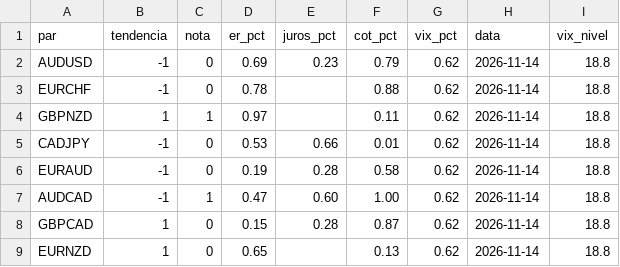
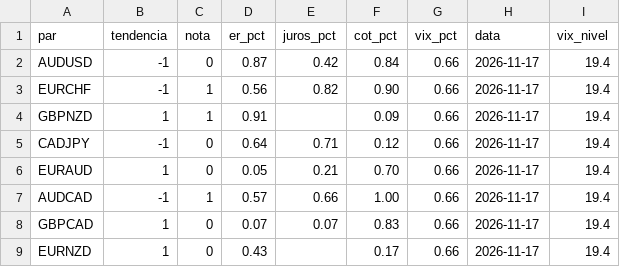
Before and after one commit to viniciussantoscoelhopro-art/termometro, a CSV file: termometro.csv, drawn as a sheet.

Commit message:
termometro 2026-11-17

```diff
--- a/termometro.csv
+++ b/termometro.csv
@@ -1,9 +1,9 @@
 par;tendencia;nota;er_pct;juros_pct;cot_pct;vix_pct;data;vix_nivel
-AUDUSD;-1;0;0.69;0.23;0.79;0.62;2026-11-14;18.8
-EURCHF;-1;0;0.78;;0.88;0.62;2026-11-14;18.8
-GBPNZD;1;1;0.97;;0.11;0.62;2026-11-14;18.8
-CADJPY;-1;0;0.53;0.66;0.01;0.62;2026-11-14;18.8
-EURAUD;-1;0;0.19;0.28;0.58;0.62;2026-11-14;18.8
-AUDCAD;-1;1;0.47;0.60;1.00;0.62;2026-11-14;18.8
-GBPCAD;1;0;0.15;0.28;0.87;0.62;2026-11-14;18.8
-EURNZD;1;0;0.65;;0.13;0.62;2026-11-14;18.8
+AUDUSD;-1;0;0.87;0.42;0.84;0.66;2026-11-17;19.4
+EURCHF;-1;1;0.56;0.82;0.90;0.66;2026-11-17;19.4
+GBPNZD;1;1;0.91;;0.09;0.66;2026-11-17;19.4
+CADJPY;-1;0;0.64;0.71;0.12;0.66;2026-11-17;19.4
+EURAUD;1;0;0.05;0.21;0.70;0.66;2026-11-17;19.4
+AUDCAD;-1;1;0.57;0.66;1.00;0.66;2026-11-17;19.4
+GBPCAD;1;0;0.07;0.07;0.83;0.66;2026-11-17;19.4
+EURNZD;1;0;0.43;;0.17;0.66;2026-11-17;19.4
```
